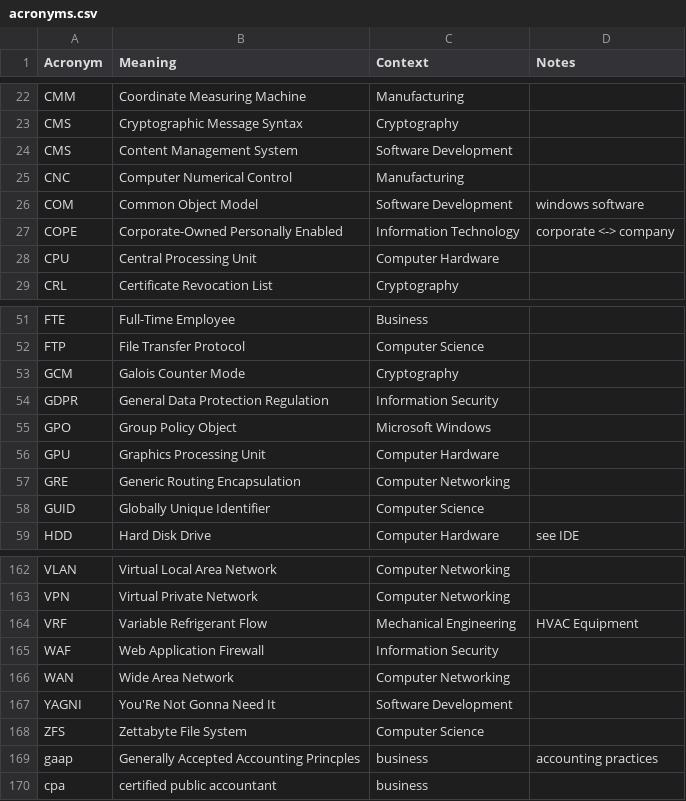
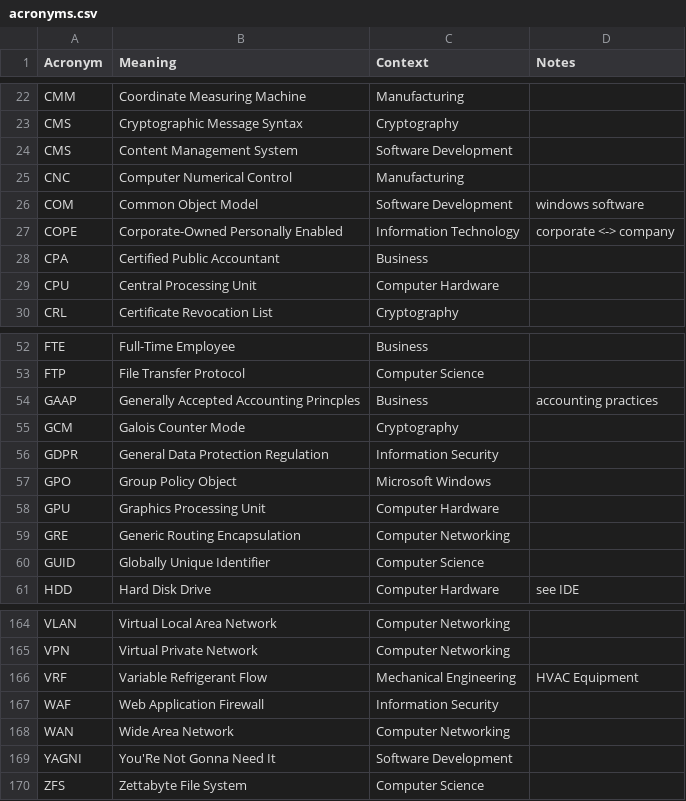
Before and after one commit to chadmando/acronyms, a CSV file: acronyms.csv, drawn as a sheet; only a part is shown, gaps mark what is left out.

```diff
--- a/acronyms.csv
+++ b/acronyms.csv
@@ -27,2 +27,3 @@ COM,Common Object Model,Software Development,windows software
 COPE,Corporate-Owned Personally Enabled,Information Technology,corporate <-> company
+CPA,Certified Public Accountant,Business,
 CPU,Central Processing Unit,Computer Hardware,
@@ -52,2 +53,3 @@ FTE,Full-Time Employee,Business,
 FTP,File Transfer Protocol,Computer Science,
+GAAP,Generally Accepted Accounting Princples,Business,accounting practices
 GCM,Galois Counter Mode,Cryptography,
@@ -168,3 +170 @@ YAGNI,You'Re Not Gonna Need It,Software Development,
 ZFS,Zettabyte File System,Computer Science,
-gaap,Generally Accepted Accounting Princples,business,accounting practices
-cpa,certified public accountant,business,
```
